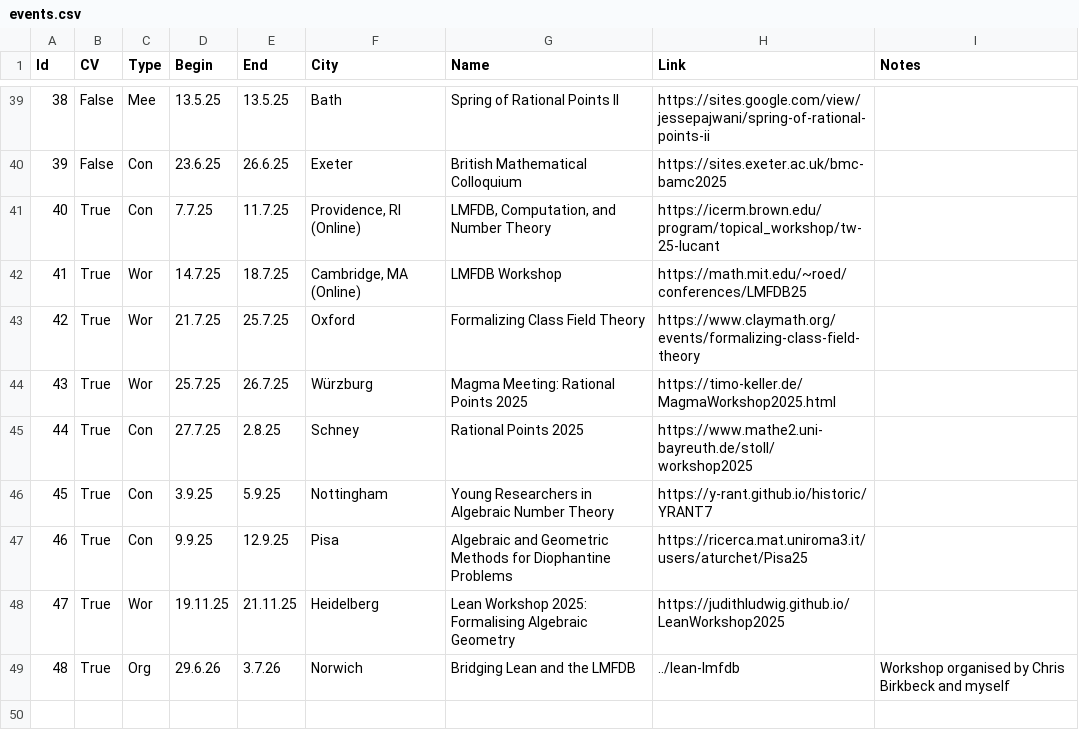
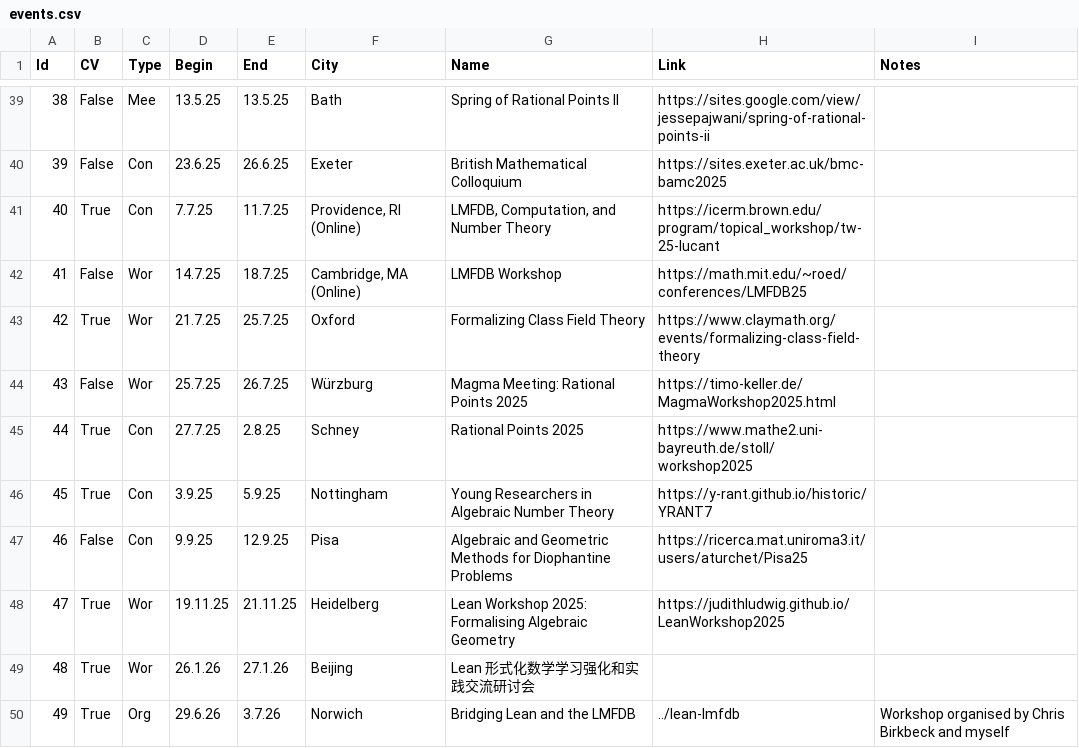
Before and after one commit to Multramate/multramate.github.io, a CSV file: gen/events.csv, drawn as a sheet; only a part is shown, gaps mark what is left out; addresses are those after the commit; the diff names each change by its address in the sheet, - before the commit and + after, or states it on an @@ line.

```diff
--- a/gen/events.csv
+++ b/gen/events.csv
-B42 (CV): True
+B42 (CV): False
-B44 (CV): True
+B44 (CV): False
-B47 (CV): True
+B47 (CV): False
+row 49: 48 | True | Wor | 26.1.26 | 27.1.26 | Beijing | Lean 形式化数学学习强化和实践交流研讨会
@@ column A (Id) renumbered from row 50 down @@
```
Also changed, not shown: gen/activities.csv, gen/talks.csv, 12 other files.
